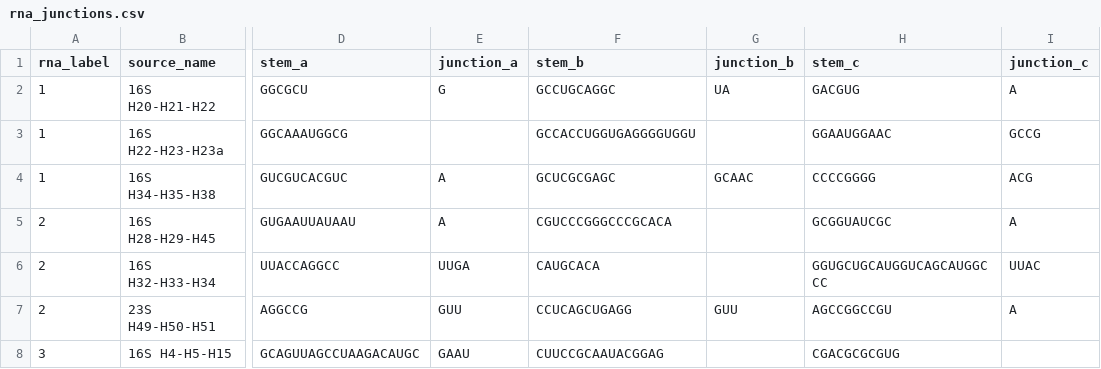
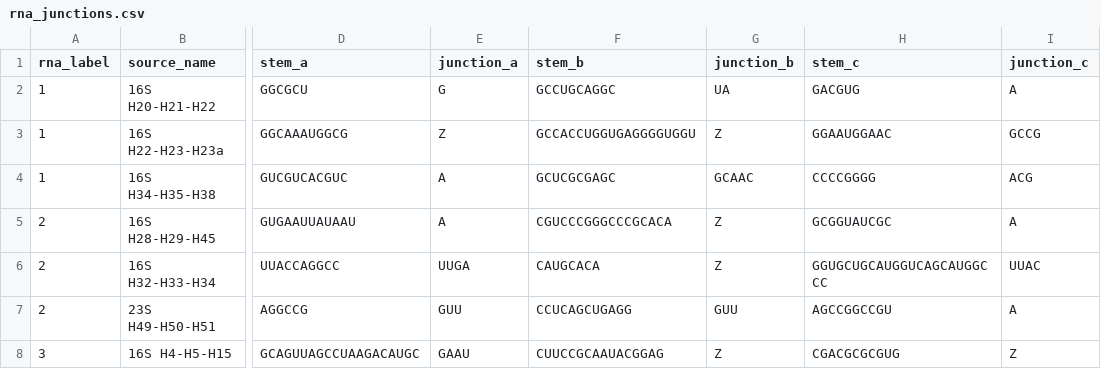
Before and after one commit to benfeard/learning_RNA_3way_junctions, a CSV file: rna_junctions.csv, drawn as a sheet; only a part is shown, gaps mark what is left out; the diff names each change by its address in the sheet, - before the commit and + after, or states it on an @@ line.

```diff
--- a/rna_junctions.csv
+++ b/rna_junctions.csv
-E3 (junction_a): (empty)
+E3 (junction_a): Z
-G3 (junction_b): (empty)
+G3 (junction_b): Z
-G5:G6 (junction_b): (empty)
+G5:G6 (junction_b): Z
-G8 (junction_b): (empty)
+G8 (junction_b): Z
-I8 (junction_c): (empty)
+I8 (junction_c): Z
```
Also changed, not shown: 1 other file.
